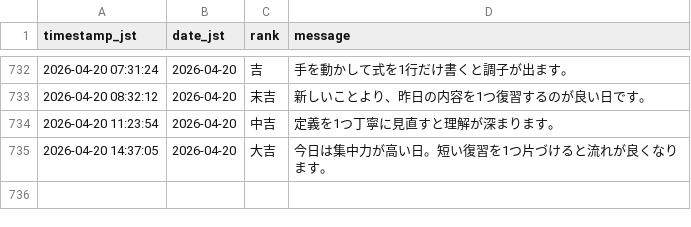
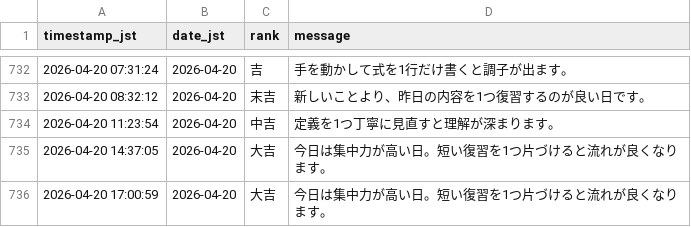
Before and after one commit to aimathstats/auto_repo, a CSV file: logs/fortune_log.csv, drawn as a sheet; only a part is shown, gaps mark what is left out; the diff names each change by its address in the sheet, - before the commit and + after, or states it on an @@ line.

```diff
--- a/logs/fortune_log.csv
+++ b/logs/fortune_log.csv
+row 736: 2026-04-20 17:00:59 | 2026-04-20 | 大吉 | 今日は集中力が高い日。短い復習を1つ片づけると流れが良くなります。
```
Also changed, not shown: 1 other file.
